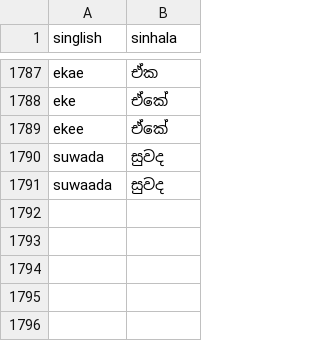
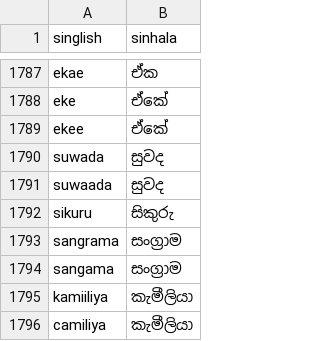
Before and after one commit to R26-IT-107-Intelligent-Bookstores/R26-IT-107, a CSV file: phonolex-backend/phonolex_dataset.csv, drawn as a sheet; only a part is shown, gaps mark what is left out; the diff names each change by its address in the sheet, - before the commit and + after, or states it on an @@ line.

```diff
--- a/phonolex-backend/phonolex_dataset.csv
+++ b/phonolex-backend/phonolex_dataset.csv
+row 1792: sikuru | සිකුරු
+row 1793: sangrama | සංග්‍රාම
+row 1794: sangama | සංග්‍රාම
+row 1795: kamiiliya | කැමීලියා
+row 1796: camiliya | කැමීලියා
```
Also changed, not shown: 5 other files.
